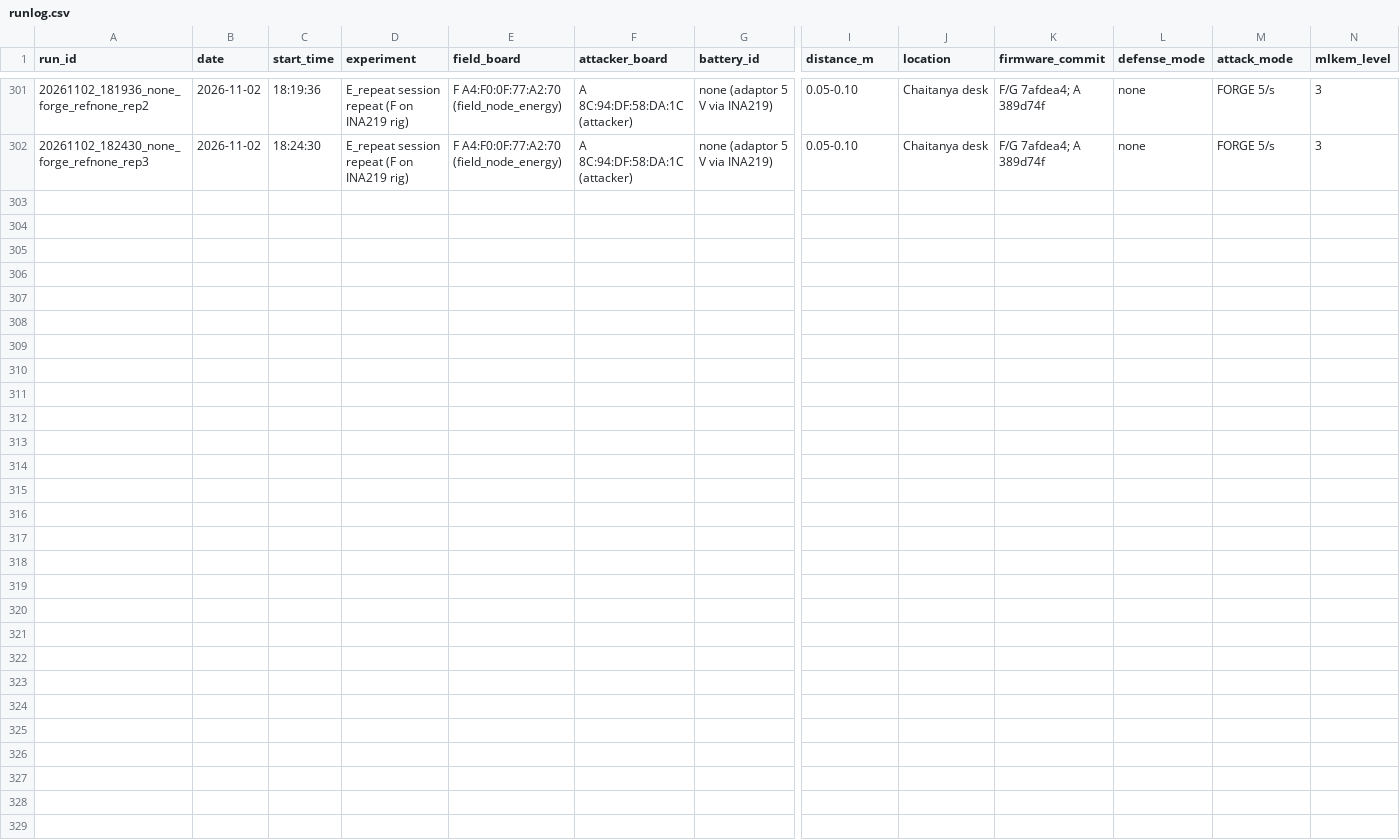
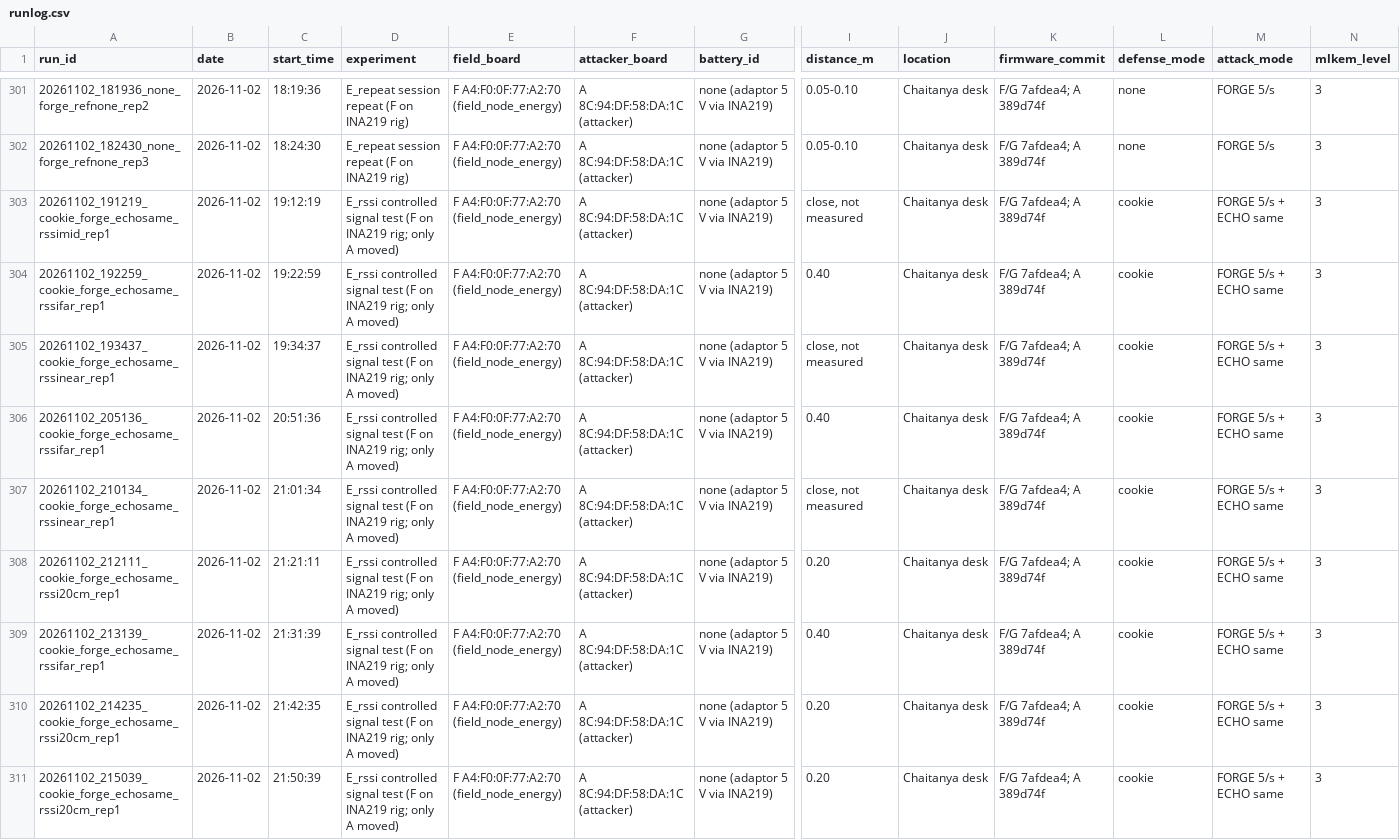
Before and after one commit to ramkirangaruda/Sentinel-Mesh, a CSV file: paper/runlog.csv, drawn as a sheet; only a part is shown, gaps mark what is left out; rows hold the shown columns only; the diff names each change by its address in the sheet, - before the commit and + after, or states it on an @@ line.

Commit message:
paper: controlled signal test: echo power does not follow RSSI; supply voltage shifts explain within-session spread, not the gap between sessions

```diff
--- a/paper/runlog.csv
+++ b/paper/runlog.csv
+row 303: 20261102_191219_cookie_forge_echosame_rssimid_rep1 | 2026-11-02 | 19:12:19 | E_rssi controlled signal test (F on INA219 rig; only A moved) | F A4:F0:0F:77:A2:70 (field_node_energy) | A 8C:94:DF:58:DA:1C (attacker) | none (adaptor 5 V via INA219) | close, not measured | Chaitanya desk | F/G 7afdea4; A 389d74f | cookie | FORGE 5/s + ECHO same | 3
+row 304: 20261102_192259_cookie_forge_echosame_rssifar_rep1 | 2026-11-02 | 19:22:59 | E_rssi controlled signal test (F on INA219 rig; only A moved) | F A4:F0:0F:77:A2:70 (field_node_energy) | A 8C:94:DF:58:DA:1C (attacker) | none (adaptor 5 V via INA219) | 0.40 | Chaitanya desk | F/G 7afdea4; A 389d74f | cookie | FORGE 5/s + ECHO same | 3
+row 305: 20261102_193437_cookie_forge_echosame_rssinear_rep1 | 2026-11-02 | 19:34:37 | E_rssi controlled signal test (F on INA219 rig; only A moved) | F A4:F0:0F:77:A2:70 (field_node_energy) | A 8C:94:DF:58:DA:1C (attacker) | none (adaptor 5 V via INA219) | close, not measured | Chaitanya desk | F/G 7afdea4; A 389d74f | cookie | FORGE 5/s + ECHO same | 3
+row 306: 20261102_205136_cookie_forge_echosame_rssifar_rep1 | 2026-11-02 | 20:51:36 | E_rssi controlled signal test (F on INA219 rig; only A moved) | F A4:F0:0F:77:A2:70 (field_node_energy) | A 8C:94:DF:58:DA:1C (attacker) | none (adaptor 5 V via INA219) | 0.40 | Chaitanya desk | F/G 7afdea4; A 389d74f | cookie | FORGE 5/s + ECHO same | 3
+row 307: 20261102_210134_cookie_forge_echosame_rssinear_rep1 | 2026-11-02 | 21:01:34 | E_rssi controlled signal test (F on INA219 rig; only A moved) | F A4:F0:0F:77:A2:70 (field_node_energy) | A 8C:94:DF:58:DA:1C (attacker) | none (adaptor 5 V via INA219) | close, not measured | Chaitanya desk | F/G 7afdea4; A 389d74f | cookie | FORGE 5/s + ECHO same | 3
+row 308: 20261102_212111_cookie_forge_echosame_rssi20cm_rep1 | 2026-11-02 | 21:21:11 | E_rssi controlled signal test (F on INA219 rig; only A moved) | F A4:F0:0F:77:A2:70 (field_node_energy) | A 8C:94:DF:58:DA:1C (attacker) | none (adaptor 5 V via INA219) | 0.20 | Chaitanya desk | F/G 7afdea4; A 389d74f | cookie | FORGE 5/s + ECHO same | 3
+row 309: 20261102_213139_cookie_forge_echosame_rssifar_rep1 | 2026-11-02 | 21:31:39 | E_rssi controlled signal test (F on INA219 rig; only A moved) | F A4:F0:0F:77:A2:70 (field_node_energy) | A 8C:94:DF:58:DA:1C (attacker) | none (adaptor 5 V via INA219) | 0.40 | Chaitanya desk | F/G 7afdea4; A 389d74f | cookie | FORGE 5/s + ECHO same | 3
+row 310: 20261102_214235_cookie_forge_echosame_rssi20cm_rep1 | 2026-11-02 | 21:42:35 | E_rssi controlled signal test (F on INA219 rig; only A moved) | F A4:F0:0F:77:A2:70 (field_node_energy) | A 8C:94:DF:58:DA:1C (attacker) | none (adaptor 5 V via INA219) | 0.20 | Chaitanya desk | F/G 7afdea4; A 389d74f | cookie | FORGE 5/s + ECHO same | 3
+row 311: 20261102_215039_cookie_forge_echosame_rssi20cm_rep1 | 2026-11-02 | 21:50:39 | E_rssi controlled signal test (F on INA219 rig; only A moved) | F A4:F0:0F:77:A2:70 (field_node_energy) | A 8C:94:DF:58:DA:1C (attacker) | none (adaptor 5 V via INA219) | 0.20 | Chaitanya desk | F/G 7afdea4; A 389d74f | cookie | FORGE 5/s + ECHO same | 3
```
Also changed, not shown: 46 other files.
